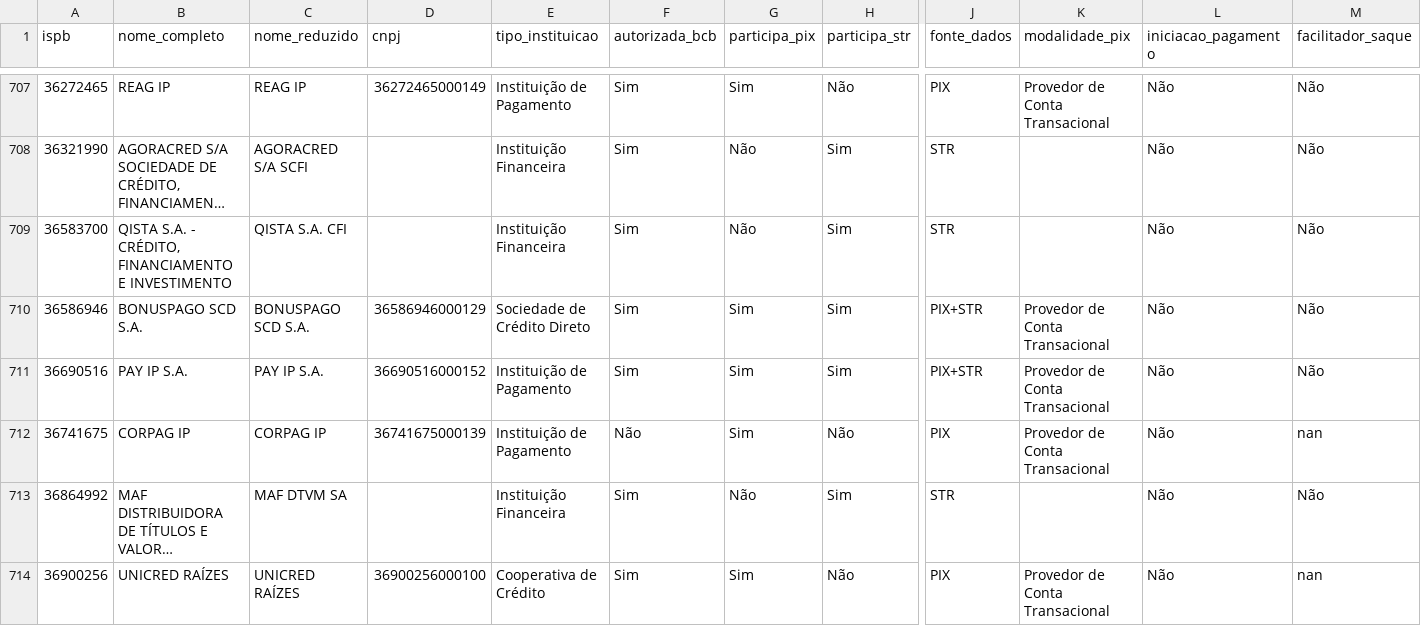
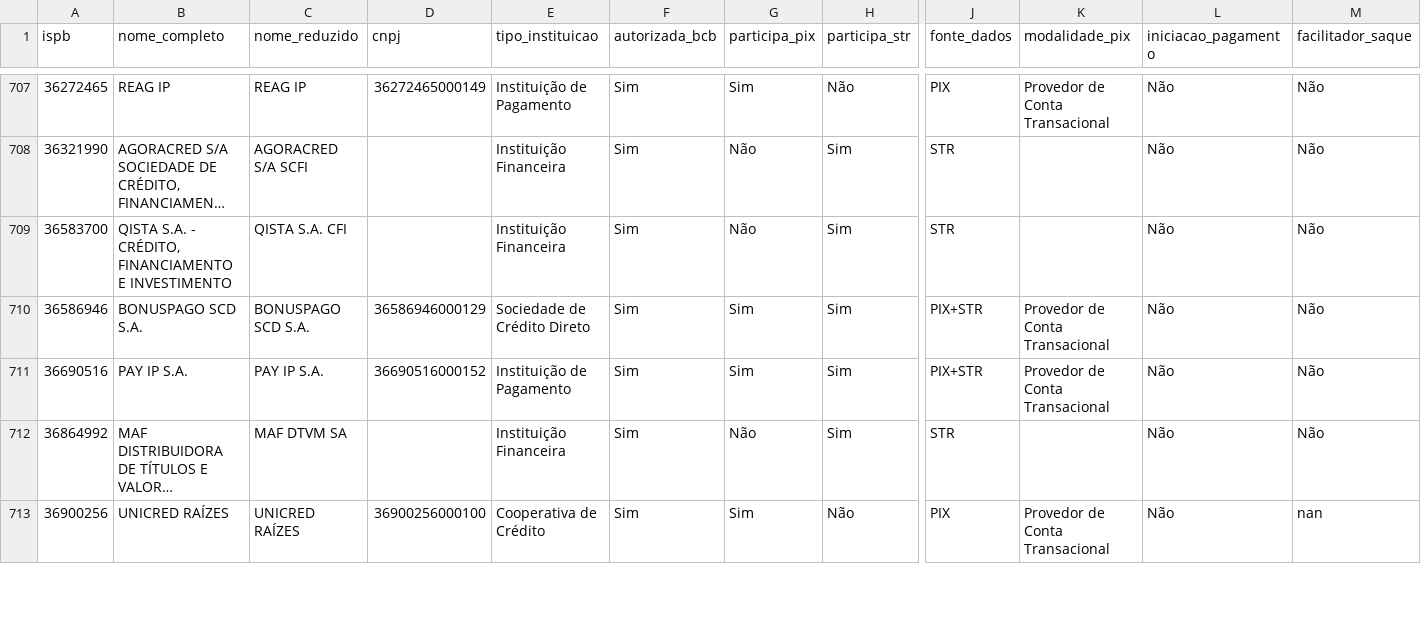
Before and after one commit to antoniopaolillo/brasil-ispb-database, a CSV file: data/ispbs.csv, drawn as a sheet; only a part is shown, gaps mark what is left out; long unchanged cells end in …; rows hold the shown columns only; the diff names each change by its address in the sheet, - before the commit and + after, or states it on an @@ line.

```diff
--- a/data/ispbs.csv
+++ b/data/ispbs.csv
-row 712: 36741675 | CORPAG IP | CORPAG IP | 36741675000139 | Instituição de Pagamento | Não | Sim | Não | PIX | Provedor de Conta Transacional | Não | nan
```
Also changed, not shown: 2 other files.
